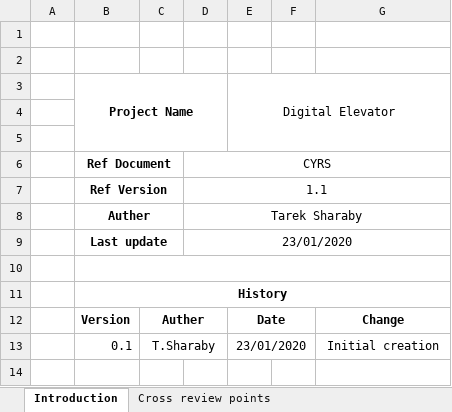
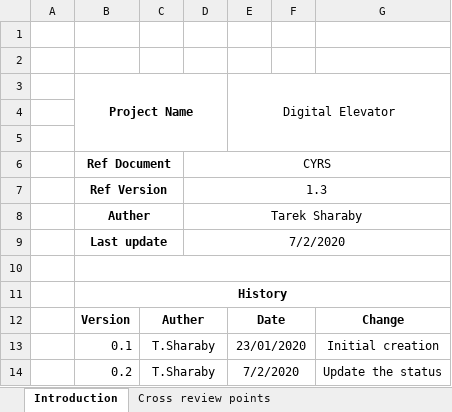
Before and after one commit to TheChosenStranger/Digital_Elevator, an Excel workbook: Input Documents/CYRS/CYRS_Review.xlsx, sheet Introduction, drawn as a sheet; values as stored, in another font and other column widths than the file's, no borders; the diff names each change by its address in the sheet, - before the commit and + after, or states it on an @@ line.

```diff
--- a/Input Documents/CYRS/CYRS_Review.xlsx (sheet Introduction)
+++ b/Input Documents/CYRS/CYRS_Review.xlsx (sheet Introduction)
-D7: 1.1
+D7: 1.3
-D9: 23/01/2020
+D9: 7/2/2020
+row 14:  | 0.2 | T.Sharaby |  | 7/2/2020 |  | Update the status
```
Also changed, not shown: sheet Cross review points, Software Specification/SRS/SRS_Review.xlsx.
